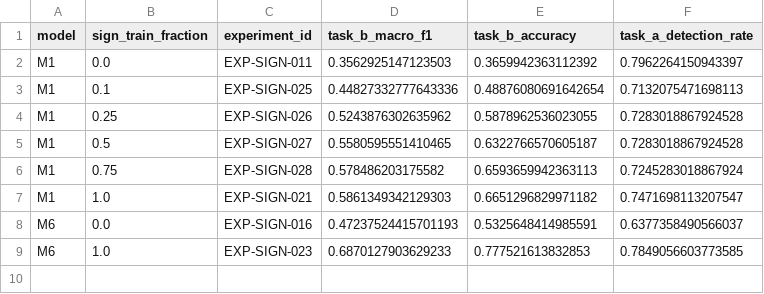
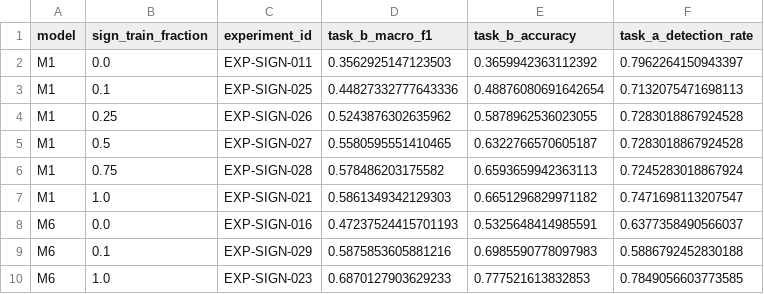
Before and after one commit to ayagrab/sarcasm, a CSV file: results/sign/learning_curve/summary.csv, drawn as a sheet; the diff names each change by its address in the sheet, - before the commit and + after, or states it on an @@ line.

```diff
--- a/results/sign/learning_curve/summary.csv
+++ b/results/sign/learning_curve/summary.csv
+row 9: M6 | 0.1 | EXP-SIGN-029 | 0.5875853605881216 | 0.6985590778097983 | 0.5886792452830188
```
Also changed, not shown: 8 other files.
